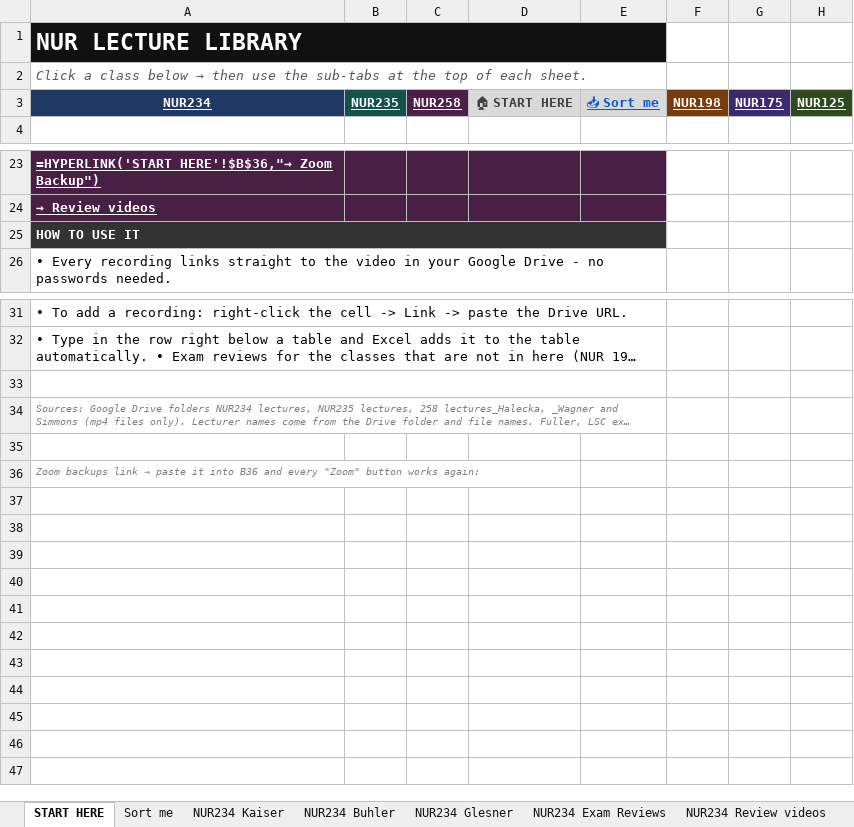
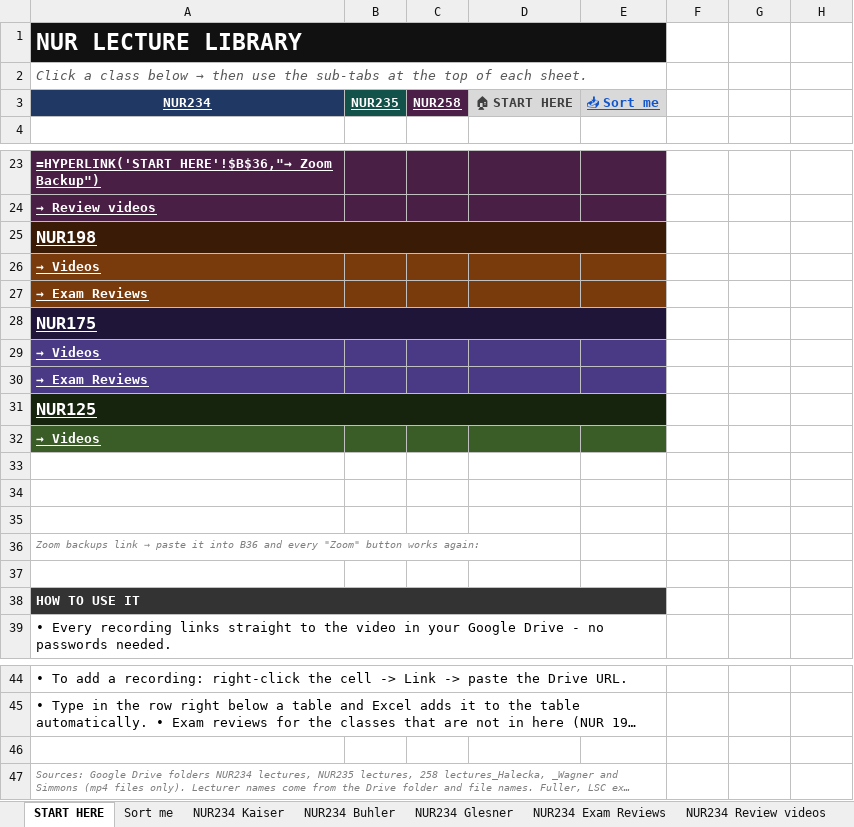
Before and after one commit to Arnold7777777/ABSN-Study-Hub, an Excel workbook: files/NUR-Lecture-Library.xlsx, sheet START HERE, drawn as a sheet; only a part is shown, gaps mark what is left out; long unchanged cells end in …; values as stored, in another font and other column widths than the file's, no borders; formulas without a stored value are shown as written; removed rows and columns are numbered as before the commit, all else as after; the diff names each change by its address in the sheet, - before the commit and + after, or states it on an @@ line.

```diff
--- a/files/NUR-Lecture-Library.xlsx (sheet START HERE)
+++ b/files/NUR-Lecture-Library.xlsx (sheet START HERE)
-F3: NUR198
+F3: (empty)
-F3 fill: #7A3B0C
+F3 fill: none
-G3: NUR175
+G3: (empty)
-G3 fill: #3B2A6E
+G3 fill: none
-H3: NUR125
+H3: (empty)
-H3 fill: #2E4A1E
+H3 fill: none
+row 25: NUR198
+row 26: → Videos
+row 27: → Exam Reviews
+row 28: NUR175
+row 29: → Videos
+row 30: → Exam Reviews
+row 31: NUR125
+row 32: → Videos
+row 33: (empty)
+row 34: (empty)
+row 35: (empty)
+row 37: (empty)
-A33:E33 merged
-row 35: (empty)
```
Also changed, not shown: sheet NUR234 Review videos, sheet NUR235 Exam Reviews, sheet NUR258 Review videos, sheet NUR235 Review videos, hidden cells, 30 other files.
